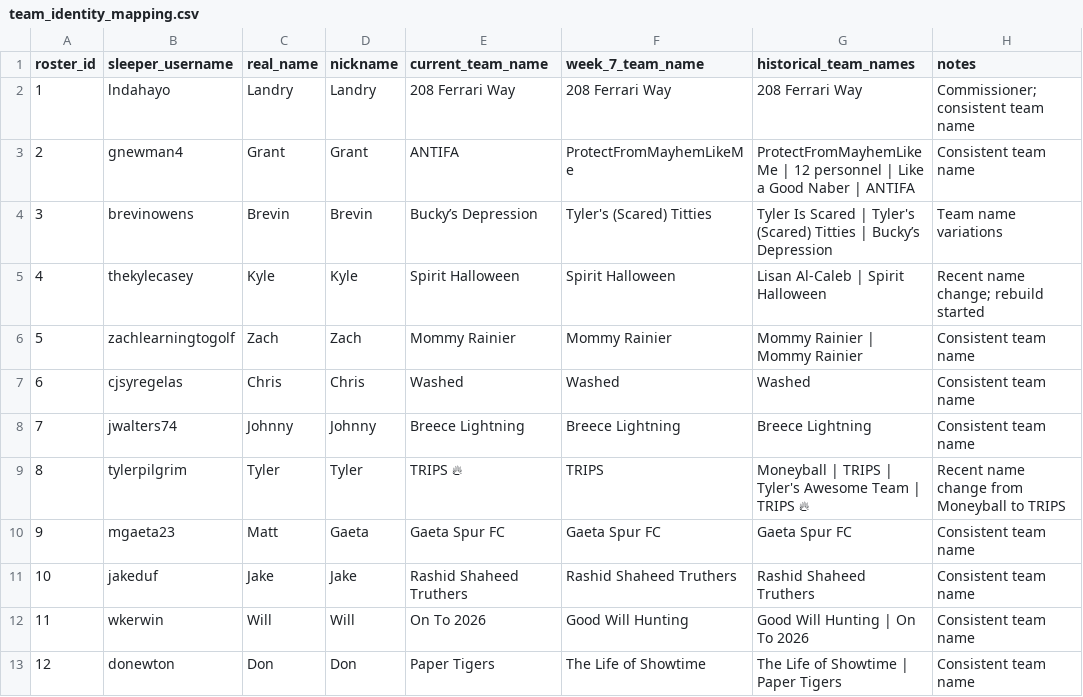
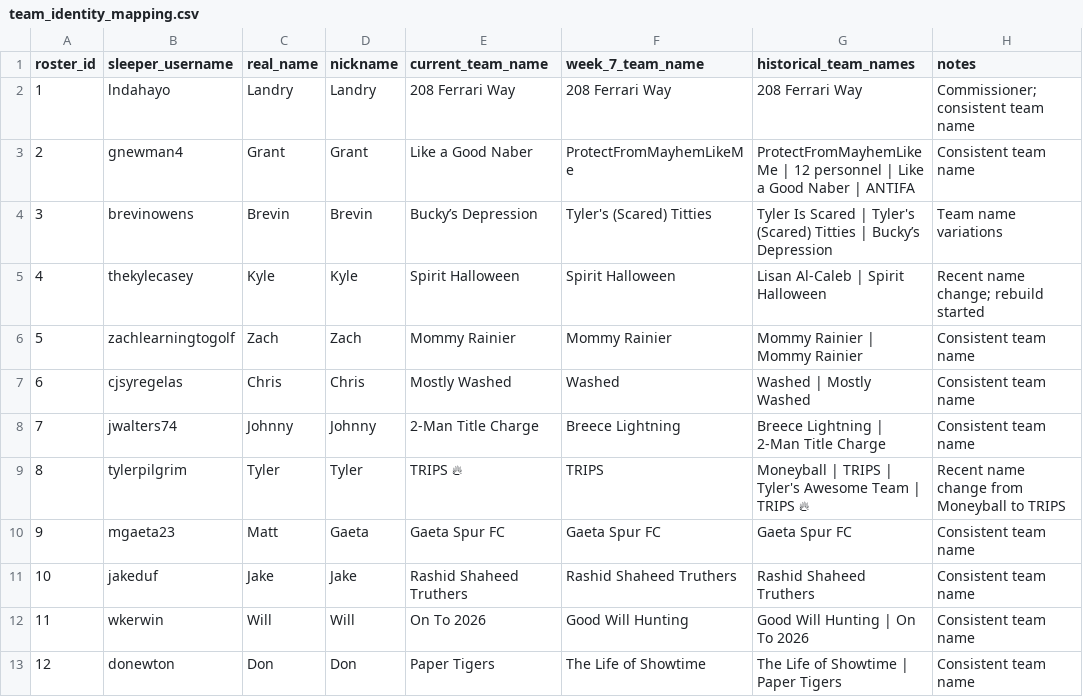
Before and after one commit to capitanlandr/trade-analysis-dashboard, a CSV file: pipeline/team_identity_mapping.csv, drawn as a sheet.

```diff
--- a/pipeline/team_identity_mapping.csv
+++ b/pipeline/team_identity_mapping.csv
@@ -2,3 +2,3 @@ roster_id,sleeper_username,real_name,nickname,current_team_name,week_7_team_name
 1,lndahayo,Landry,Landry,208 Ferrari Way,208 Ferrari Way,208 Ferrari Way,Commissioner; consistent team name
-2,gnewman4,Grant,Grant,ANTIFA,ProtectFromMayhemLikeMe,ProtectFromMayhemLikeMe | 12 personnel | Like a Good Naber | ANTIFA,Consistent team name
+2,gnewman4,Grant,Grant,Like a Good Naber,ProtectFromMayhemLikeMe,ProtectFromMayhemLikeMe | 12 personnel | Like a Good Naber | ANTIFA,Consistent team name
 3,brevinowens,Brevin,Brevin,Bucky’s Depression,Tyler's (Scared) Titties,Tyler Is Scared | Tyler's (Scared) Titties | Bucky’s Depression,Team name variations
@@ -6,4 +6,4 @@ roster_id,sleeper_username,real_name,nickname,current_team_name,week_7_team_name
 5,zachlearningtogolf,Zach,Zach,Mommy Rainier ,Mommy Rainier,Mommy Rainier | Mommy Rainier,Consistent team name
-6,cjsyregelas,Chris,Chris,Washed,Washed,Washed,Consistent team name
-7,jwalters74,Johnny,Johnny,Breece Lightning,Breece Lightning,Breece Lightning,Consistent team name
+6,cjsyregelas,Chris,Chris,Mostly Washed,Washed,Washed | Mostly Washed,Consistent team name
+7,jwalters74,Johnny,Johnny,2-Man Title Charge,Breece Lightning,Breece Lightning | 2-Man Title Charge,Consistent team name
 8,tylerpilgrim,Tyler,Tyler,TRIPS 🔥,TRIPS,Moneyball | TRIPS | Tyler's Awesome Team | TRIPS 🔥,Recent name change from Moneyball to TRIPS
```
Also changed, not shown: team_identity_mapping.csv, 13 other files.
